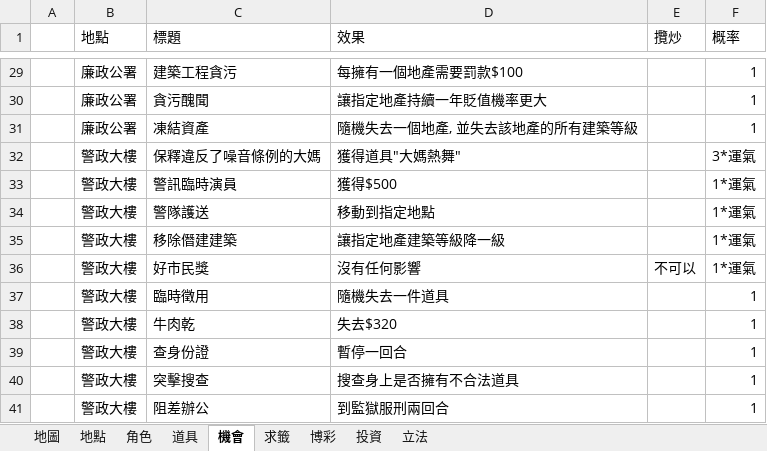
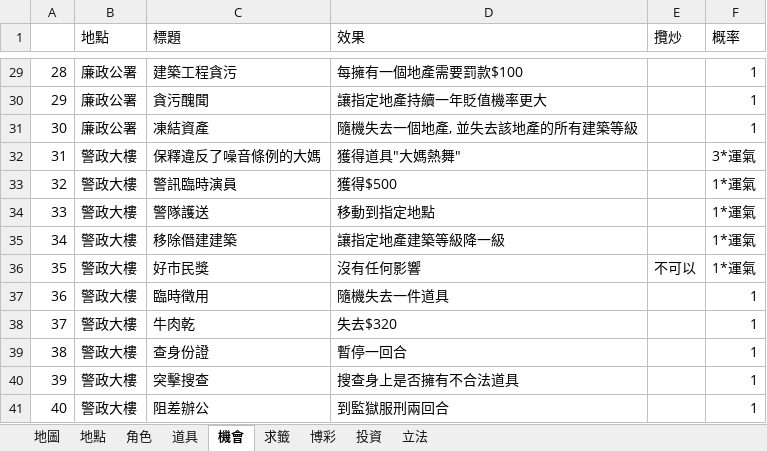
Before and after one commit to TomTheFurry/Hong-Kong-three-six-tee, an Excel workbook: Docs/40map.xlsx, sheet 機會, drawn as a sheet; only a part is shown, gaps mark what is left out; values as stored, in another font and other column widths than the file's, no cell formats; the diff covers the shown part only; the diff names each change by its address in the sheet, - before the commit and + after, or states it on an @@ line.

```diff
--- a/Docs/40map.xlsx (sheet 機會)
+++ b/Docs/40map.xlsx (sheet 機會)
-A29: (empty)
+A29: 28
-A30: (empty)
+A30: 29
-A31: (empty)
+A31: 30
-A32: (empty)
+A32: 31
-A33: (empty)
+A33: 32
-A34: (empty)
+A34: 33
-A35: (empty)
+A35: 34
-A36: (empty)
+A36: 35
-A37: (empty)
+A37: 36
-A38: (empty)
+A38: 37
-A39: (empty)
+A39: 38
-A40: (empty)
+A40: 39
-A41: (empty)
+A41: 40
```
Also changed, not shown: 27 edited cells elsewhere in this sheet, sheet 角色, sheet 地點, cell formats.
